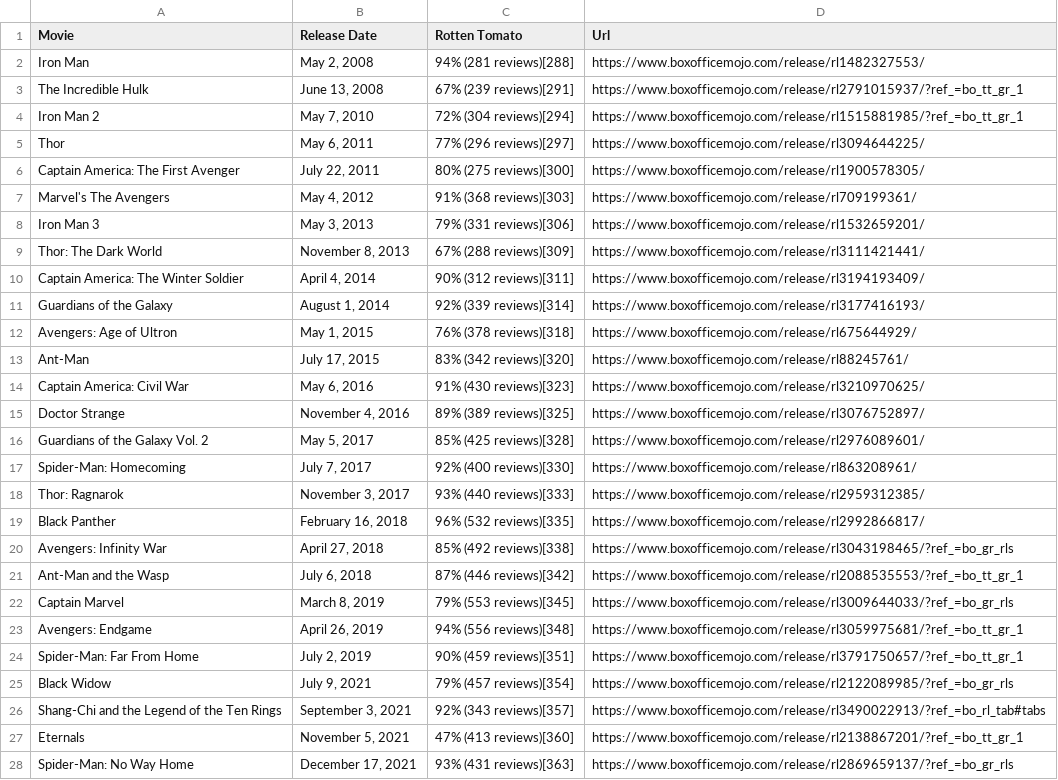
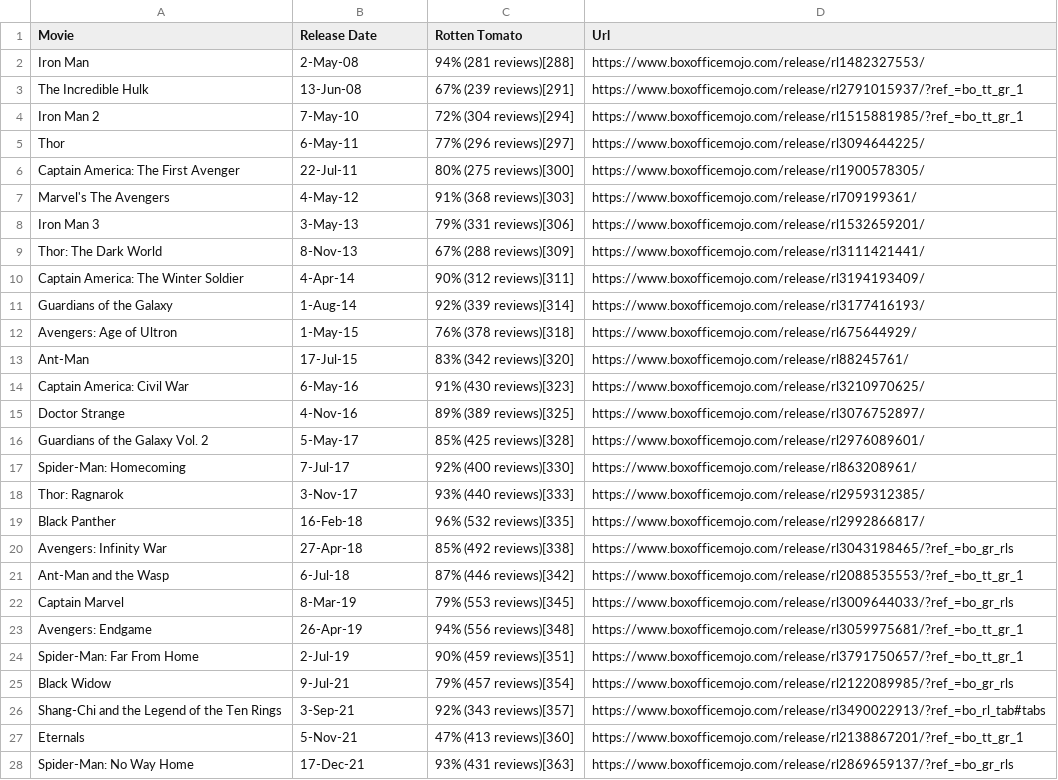
Before and after one commit to liujie-zheng/box-office-prediction, a CSV file: metadata.csv, drawn as a sheet; only a part is shown; the diff covers the shown part only; the diff names each change by its address in the sheet, - before the commit and + after, or states it on an @@ line.

Commit message:
done with raw data and data cleaning part

```diff
--- a/metadata.csv
+++ b/metadata.csv
-B2 (Release Date): May 2, 2008
+B2 (Release Date): 2-May-08
-B3 (Release Date): June 13, 2008
+B3 (Release Date): 13-Jun-08
-B4 (Release Date): May 7, 2010
+B4 (Release Date): 7-May-10
-B5 (Release Date): May 6, 2011
+B5 (Release Date): 6-May-11
-B6 (Release Date): July 22, 2011
+B6 (Release Date): 22-Jul-11
-B7 (Release Date): May 4, 2012
+B7 (Release Date): 4-May-12
-B8 (Release Date): May 3, 2013
+B8 (Release Date): 3-May-13
-B9 (Release Date): November 8, 2013
+B9 (Release Date): 8-Nov-13
-B10 (Release Date): April 4, 2014
+B10 (Release Date): 4-Apr-14
-B11 (Release Date): August 1, 2014
+B11 (Release Date): 1-Aug-14
-B12 (Release Date): May 1, 2015
+B12 (Release Date): 1-May-15
-B13 (Release Date): July 17, 2015
+B13 (Release Date): 17-Jul-15
-B14 (Release Date): May 6, 2016
+B14 (Release Date): 6-May-16
-B15 (Release Date): November 4, 2016
+B15 (Release Date): 4-Nov-16
-B16 (Release Date): May 5, 2017
+B16 (Release Date): 5-May-17
-B17 (Release Date): July 7, 2017
+B17 (Release Date): 7-Jul-17
-B18 (Release Date): November 3, 2017
+B18 (Release Date): 3-Nov-17
-B19 (Release Date): February 16, 2018
+B19 (Release Date): 16-Feb-18
-B20 (Release Date): April 27, 2018
+B20 (Release Date): 27-Apr-18
-B21 (Release Date): July 6, 2018
+B21 (Release Date): 6-Jul-18
-B22 (Release Date): March 8, 2019
+B22 (Release Date): 8-Mar-19
-B23 (Release Date): April 26, 2019
+B23 (Release Date): 26-Apr-19
-B24 (Release Date): July 2, 2019
+B24 (Release Date): 2-Jul-19
-B25 (Release Date): July 9, 2021
+B25 (Release Date): 9-Jul-21
-B26 (Release Date): September 3, 2021
+B26 (Release Date): 3-Sep-21
-B27 (Release Date): November 5, 2021
+B27 (Release Date): 5-Nov-21
-B28 (Release Date): December 17, 2021
+B28 (Release Date): 17-Dec-21
```
Also changed, not shown: 7 edited cells elsewhere in this file, 7 other files.
